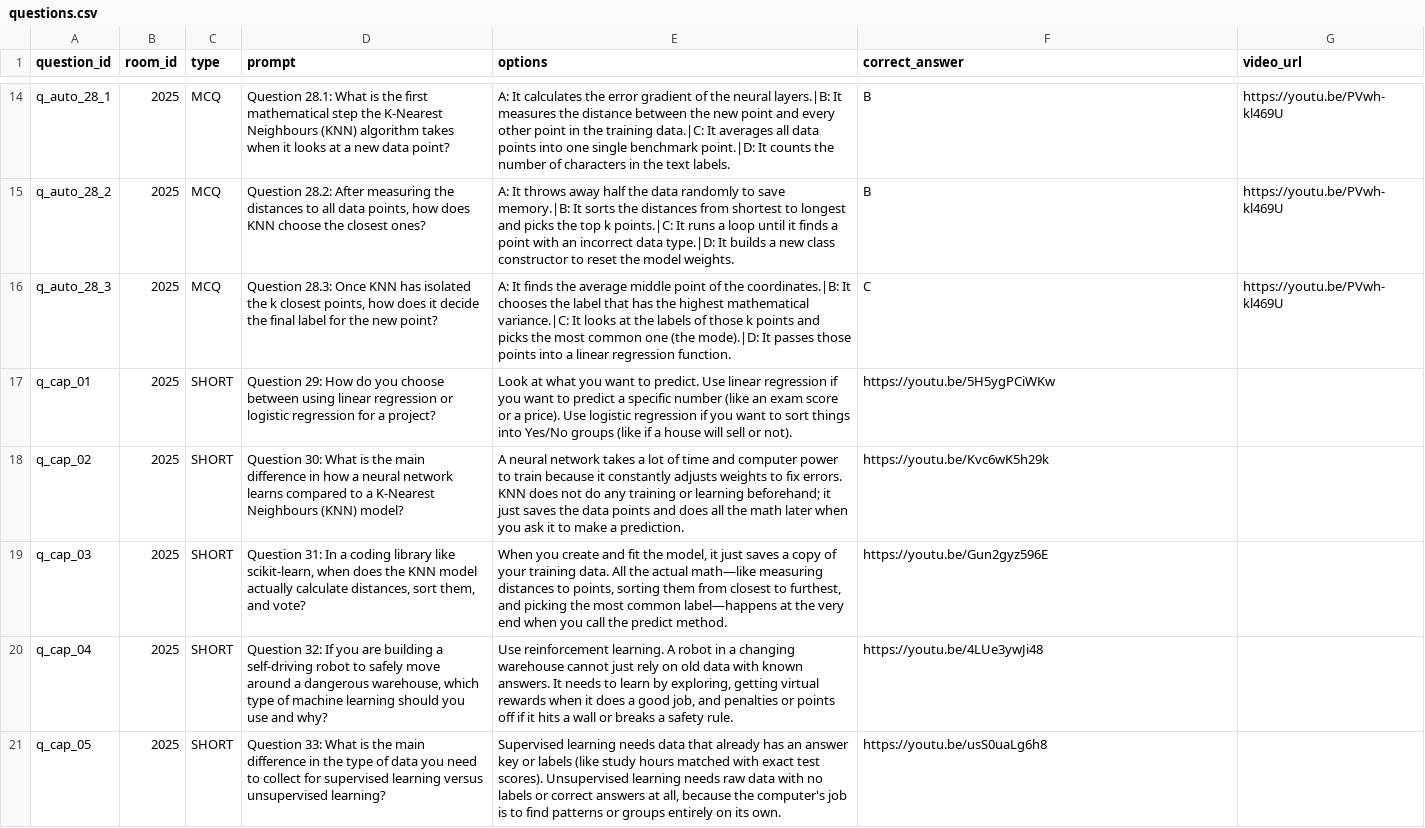
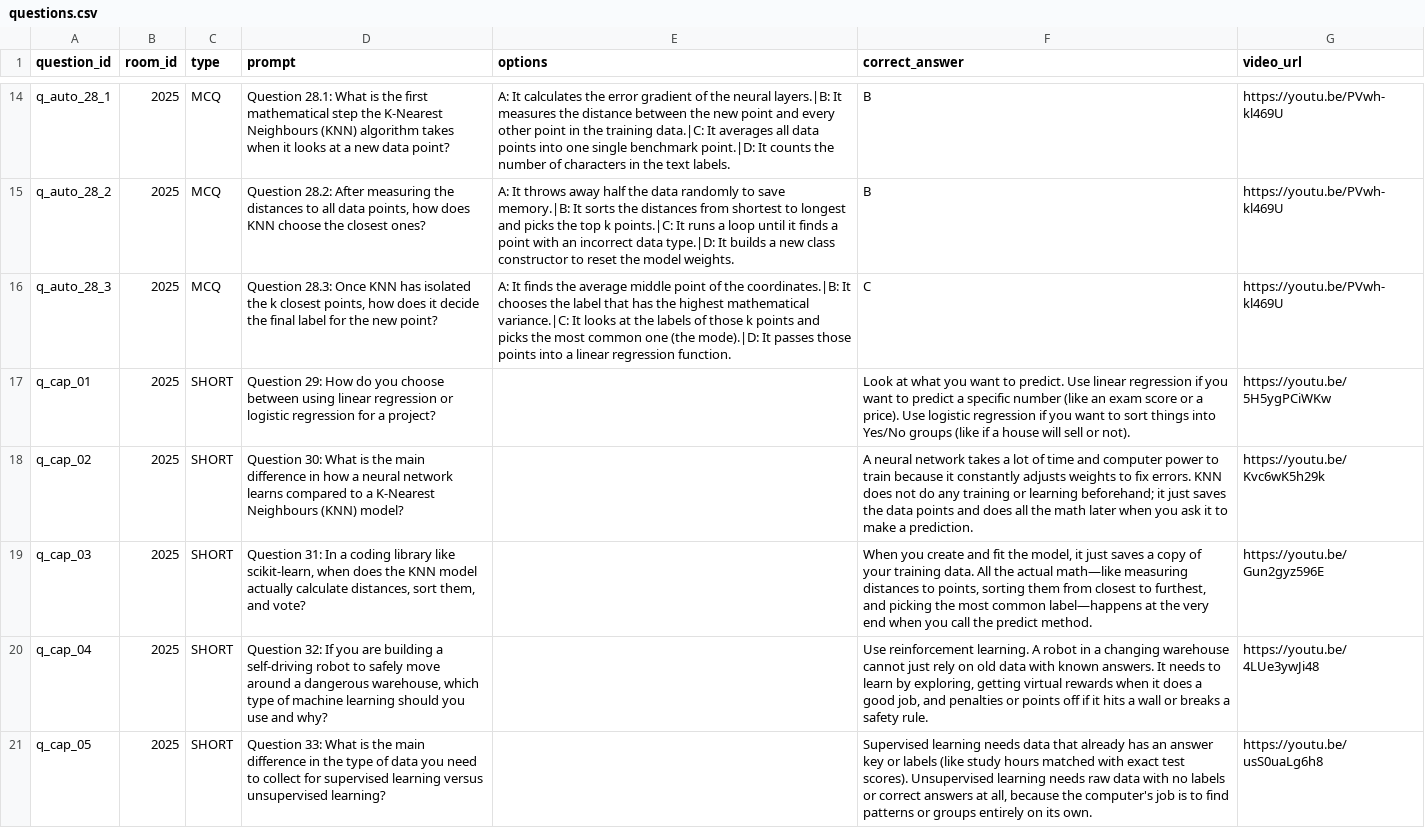
Before and after one commit to Mr-Zamora/pulse_check, a CSV file: database/questions.csv, drawn as a sheet; only a part is shown, gaps mark what is left out.

Commit message:
Fix SHORT questions CSV structure: add empty options column so video_url is in correct position

```diff
--- a/database/questions.csv
+++ b/database/questions.csv
@@ -16,6 +16,6 @@ q_auto_28_2,2025,MCQ,"Question 28.2: After measuring the distances to all data p
 q_auto_28_3,2025,MCQ,"Question 28.3: Once KNN has isolated the k closest points, how does it decide the final label for the new point?","A: It finds the average middle point of the coordinates.|B: It chooses the label that has the highest mathematical variance.|C: It looks at the labels of those k points and picks the most common one (the mode).|D: It passes those points into a linear regression function.",C,https://youtu.be/PVwh-kl469U
-q_cap_01,2025,SHORT,"Question 29: How do you choose between using linear regression or logistic regression for a project?","Look at what you want to predict. Use linear regression if you want to predict a specific number (like an exam score or a price). Use logistic regression if you want to sort things into Yes/No groups (like if a house will sell or not).",https://youtu.be/5H5ygPCiWKw
-q_cap_02,2025,SHORT,"Question 30: What is the main difference in how a neural network learns compared to a K-Nearest Neighbours (KNN) model?","A neural network takes a lot of time and computer power to train because it constantly adjusts weights to fix errors. KNN does not do any training or learning beforehand; it just saves the data points and does all the math later when you ask it to make a prediction.",https://youtu.be/Kvc6wK5h29k
-q_cap_03,2025,SHORT,"Question 31: In a coding library like scikit-learn, when does the KNN model actually calculate distances, sort them, and vote?","When you create and fit the model, it just saves a copy of your training data. All the actual math—like measuring distances to points, sorting them from closest to furthest, and picking the most common label—happens at the very end when you call the predict method.",https://youtu.be/Gun2gyz596E
-q_cap_04,2025,SHORT,"Question 32: If you are building a self-driving robot to safely move around a dangerous warehouse, which type of machine learning should you use and why?","Use reinforcement learning. A robot in a changing warehouse cannot just rely on old data with known answers. It needs to learn by exploring, getting virtual rewards when it does a good job, and penalties or points off if it hits a wall or breaks a safety rule.",https://youtu.be/4LUe3ywJi48
-q_cap_05,2025,SHORT,"Question 33: What is the main difference in the type of data you need to collect for supervised learning versus unsupervised learning?","Supervised learning needs data that already has an answer key or labels (like study hours matched with exact test scores). Unsupervised learning needs raw data with no labels or correct answers at all, because the computer's job is to find patterns or groups entirely on its own.",https://youtu.be/usS0uaLg6h8
+q_cap_01,2025,SHORT,"Question 29: How do you choose between using linear regression or logistic regression for a project?",,"Look at what you want to predict. Use linear regression if you want to predict a specific number (like an exam score or a price). Use logistic regression if you want to sort things into Yes/No groups (like if a house will sell or not).",https://youtu.be/5H5ygPCiWKw
+q_cap_02,2025,SHORT,"Question 30: What is the main difference in how a neural network learns compared to a K-Nearest Neighbours (KNN) model?",,"A neural network takes a lot of time and computer power to train because it constantly adjusts weights to fix errors. KNN does not do any training or learning beforehand; it just saves the data points and does all the math later when you ask it to make a prediction.",https://youtu.be/Kvc6wK5h29k
+q_cap_03,2025,SHORT,"Question 31: In a coding library like scikit-learn, when does the KNN model actually calculate distances, sort them, and vote?",,"When you create and fit the model, it just saves a copy of your training data. All the actual math—like measuring distances to points, sorting them from closest to furthest, and picking the most common label—happens at the very end when you call the predict method.",https://youtu.be/Gun2gyz596E
+q_cap_04,2025,SHORT,"Question 32: If you are building a self-driving robot to safely move around a dangerous warehouse, which type of machine learning should you use and why?",,"Use reinforcement learning. A robot in a changing warehouse cannot just rely on old data with known answers. It needs to learn by exploring, getting virtual rewards when it does a good job, and penalties or points off if it hits a wall or breaks a safety rule.",https://youtu.be/4LUe3ywJi48
+q_cap_05,2025,SHORT,"Question 33: What is the main difference in the type of data you need to collect for supervised learning versus unsupervised learning?",,"Supervised learning needs data that already has an answer key or labels (like study hours matched with exact test scores). Unsupervised learning needs raw data with no labels or correct answers at all, because the computer's job is to find patterns or groups entirely on its own.",https://youtu.be/usS0uaLg6h8
```
